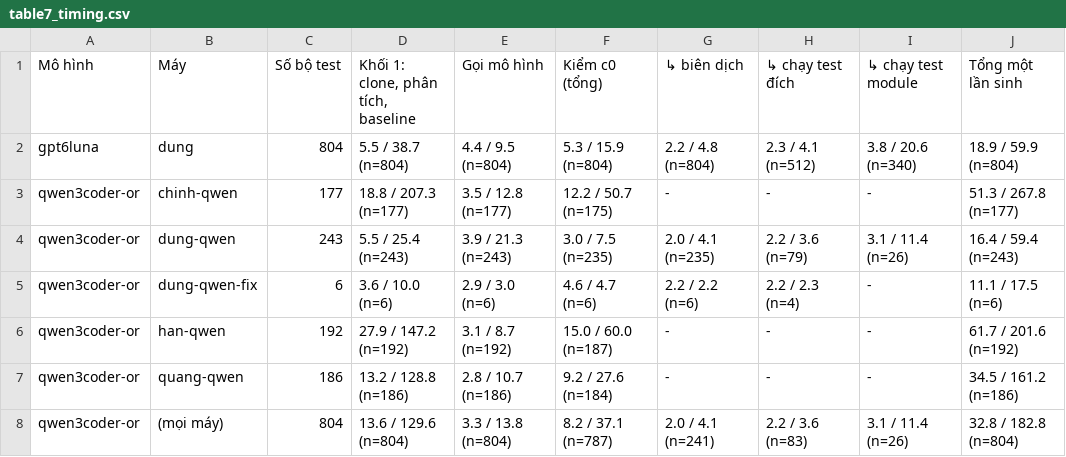
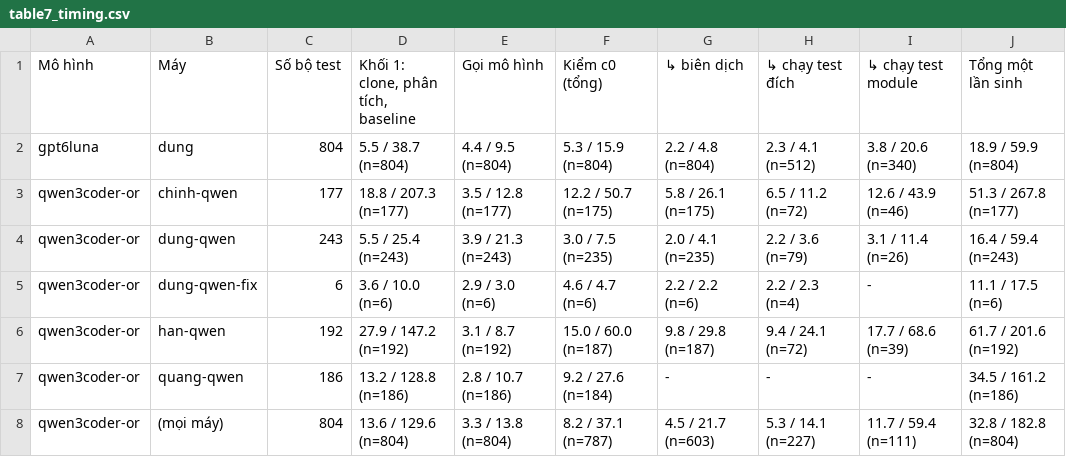
Before and after one commit to dungng2808/ARROW, a CSV file: ARROW_Experiment/1/results/_report_all/table7_timing.csv, drawn as a sheet.

```diff
--- a/ARROW_Experiment/1/results/_report_all/table7_timing.csv
+++ b/ARROW_Experiment/1/results/_report_all/table7_timing.csv
@@ -2,7 +2,7 @@ Mô hình,Máy,Số bộ test,"Khối 1: clone, phân tích, baseline",Gọi mô
 gpt6luna,dung,804,5.5 / 38.7 (n=804),4.4 / 9.5 (n=804),5.3 / 15.9 (n=804),2.2 / 4.8 (n=804),2.3 / 4.1 (n=512),3.8 / 20.6 (n=340),18.9 / 59.9 (n=804)
-qwen3coder-or,chinh-qwen,177,18.8 / 207.3 (n=177),3.5 / 12.8 (n=177),12.2 / 50.7 (n=175),-,-,-,51.3 / 267.8 (n=177)
+qwen3coder-or,chinh-qwen,177,18.8 / 207.3 (n=177),3.5 / 12.8 (n=177),12.2 / 50.7 (n=175),5.8 / 26.1 (n=175),6.5 / 11.2 (n=72),12.6 / 43.9 (n=46),51.3 / 267.8 (n=177)
 qwen3coder-or,dung-qwen,243,5.5 / 25.4 (n=243),3.9 / 21.3 (n=243),3.0 / 7.5 (n=235),2.0 / 4.1 (n=235),2.2 / 3.6 (n=79),3.1 / 11.4 (n=26),16.4 / 59.4 (n=243)
 qwen3coder-or,dung-qwen-fix,6,3.6 / 10.0 (n=6),2.9 / 3.0 (n=6),4.6 / 4.7 (n=6),2.2 / 2.2 (n=6),2.2 / 2.3 (n=4),-,11.1 / 17.5 (n=6)
-qwen3coder-or,han-qwen,192,27.9 / 147.2 (n=192),3.1 / 8.7 (n=192),15.0 / 60.0 (n=187),-,-,-,61.7 / 201.6 (n=192)
+qwen3coder-or,han-qwen,192,27.9 / 147.2 (n=192),3.1 / 8.7 (n=192),15.0 / 60.0 (n=187),9.8 / 29.8 (n=187),9.4 / 24.1 (n=72),17.7 / 68.6 (n=39),61.7 / 201.6 (n=192)
 qwen3coder-or,quang-qwen,186,13.2 / 128.8 (n=186),2.8 / 10.7 (n=186),9.2 / 27.6 (n=184),-,-,-,34.5 / 161.2 (n=186)
-qwen3coder-or,(mọi máy),804,13.6 / 129.6 (n=804),3.3 / 13.8 (n=804),8.2 / 37.1 (n=787),2.0 / 4.1 (n=241),2.2 / 3.6 (n=83),3.1 / 11.4 (n=26),32.8 / 182.8 (n=804)
+qwen3coder-or,(mọi máy),804,13.6 / 129.6 (n=804),3.3 / 13.8 (n=804),8.2 / 37.1 (n=787),4.5 / 21.7 (n=603),5.3 / 14.1 (n=227),11.7 / 59.4 (n=111),32.8 / 182.8 (n=804)
```
Also changed, not shown: 1 other file.
